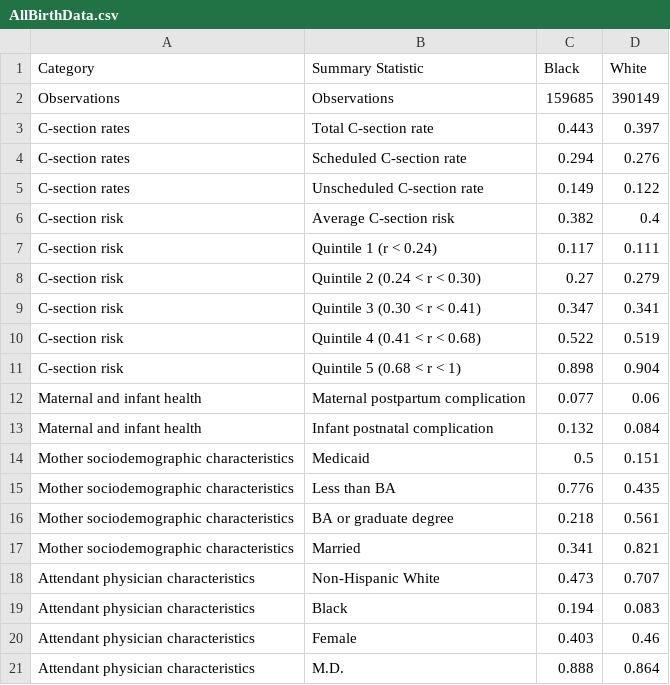
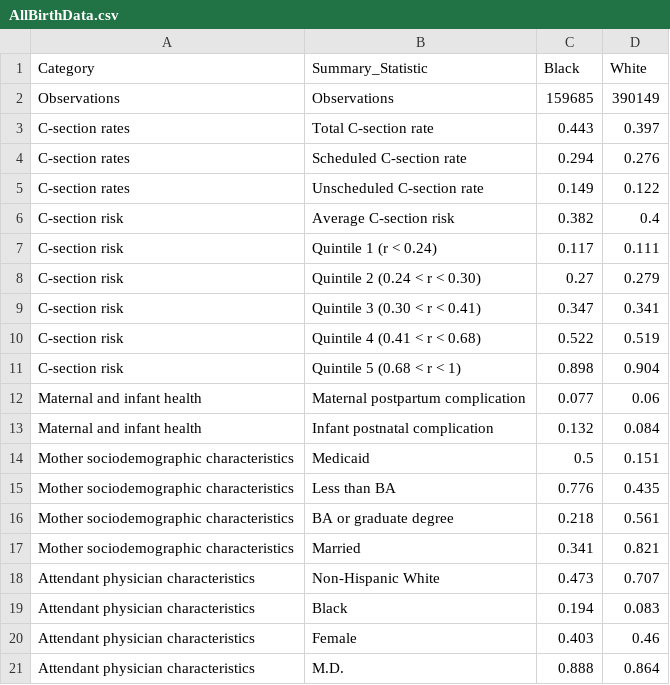
Before and after one commit to sadams32/BI510-Final, a CSV file: AllBirthData.csv, drawn as a sheet.

Commit message:
data edit

```diff
--- a/AllBirthData.csv
+++ b/AllBirthData.csv
@@ -1,2 +1,2 @@
-Category,Summary Statistic,Black,White
+Category,Summary_Statistic,Black,White
 Observations,Observations,159685,390149
```
Also changed, not shown: UnscheduledData.csv.
